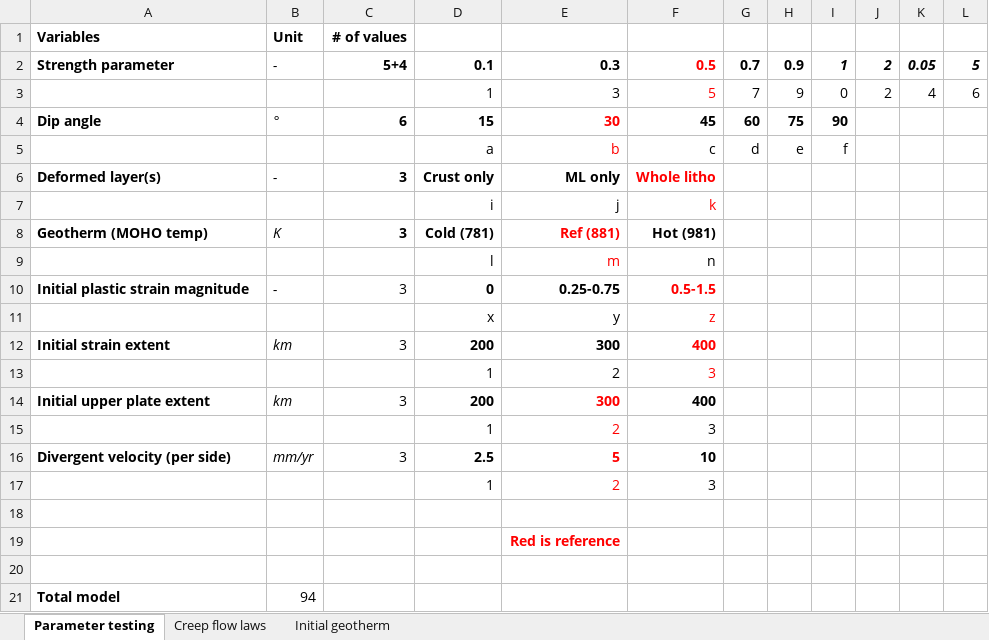
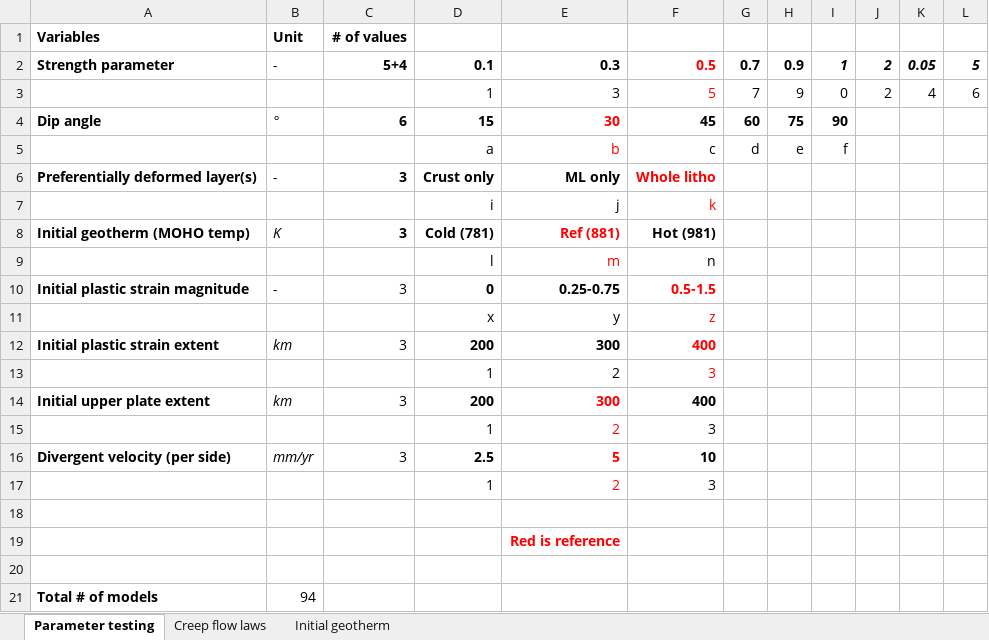
Before and after one commit to alanjyu/fragment_recipe, an Excel workbook: overview.xlsx, sheet Parameter testing, drawn as a sheet; values as stored, in another font and other column widths than the file's, no borders; the diff names each change by its address in the sheet, - before the commit and + after, or states it on an @@ line.

Commit message:
Fix typo in sheet

```diff
--- a/overview.xlsx (sheet Parameter testing)
+++ b/overview.xlsx (sheet Parameter testing)
-A6: Deformed layer(s)
+A6: Preferentially deformed layer(s)
-A8: Geotherm (MOHO temp)
+A8: Initial geotherm (MOHO temp)
-A12: Initial strain extent
+A12: Initial plastic strain extent
-A21: Total model
+A21: Total # of models
```
